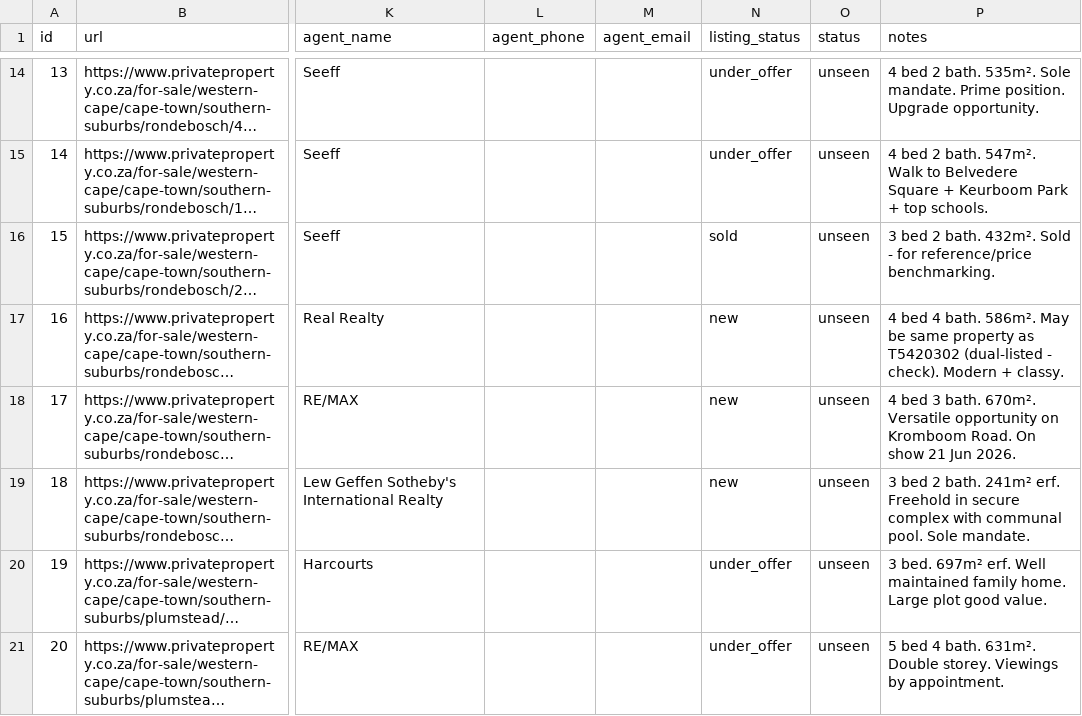
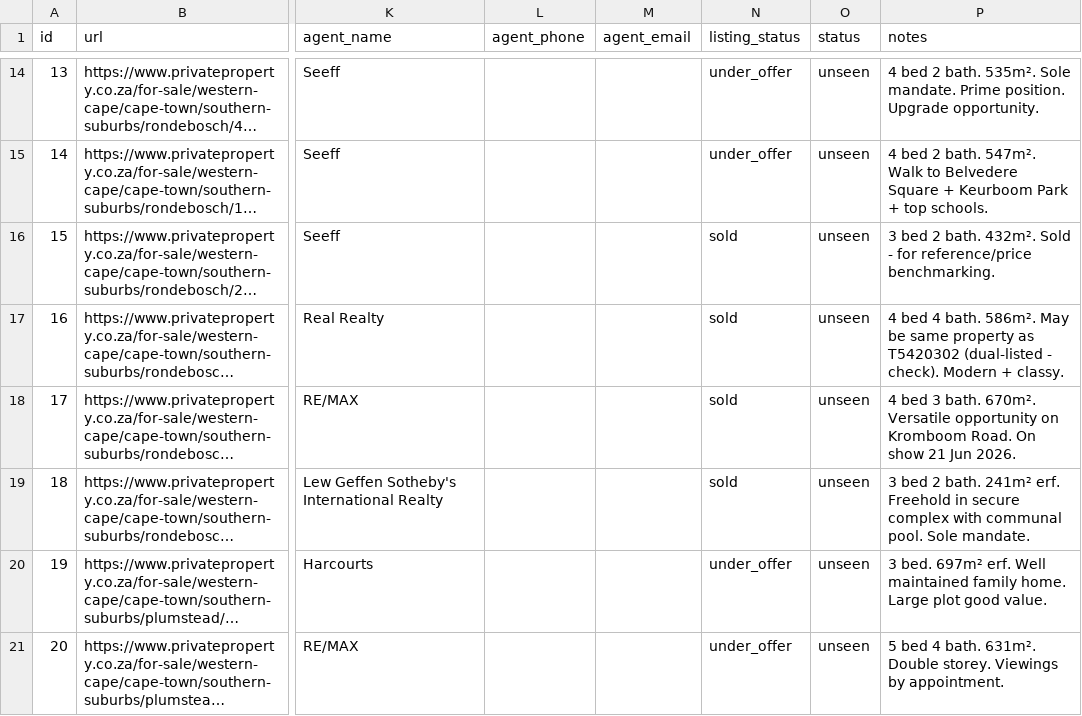
Before and after one commit to system123/house-search, a CSV file: listings.csv, drawn as a sheet; only a part is shown, gaps mark what is left out; long unchanged cells end in …; the diff covers the shown part only; the diff names each change by its address in the sheet, - before the commit and + after, or states it on an @@ line.

Commit message:
Fix: HTML sync + bulk status corrections

```diff
--- a/listings.csv
+++ b/listings.csv
-N17:N19 (listing_status): new
+N17:N19 (listing_status): sold
```
Also changed, not shown: 9 edited cells elsewhere in this file, 2 other files.
